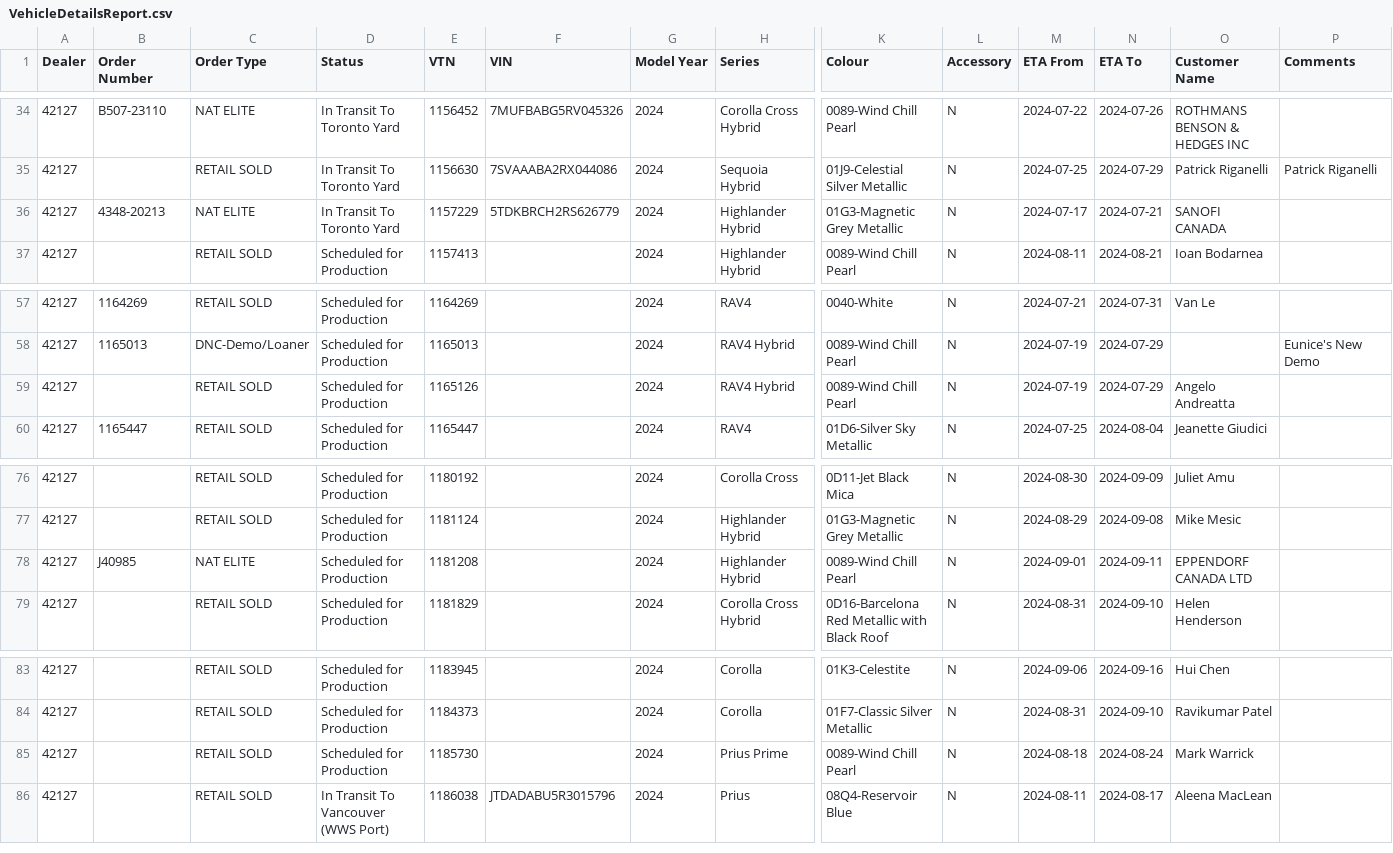
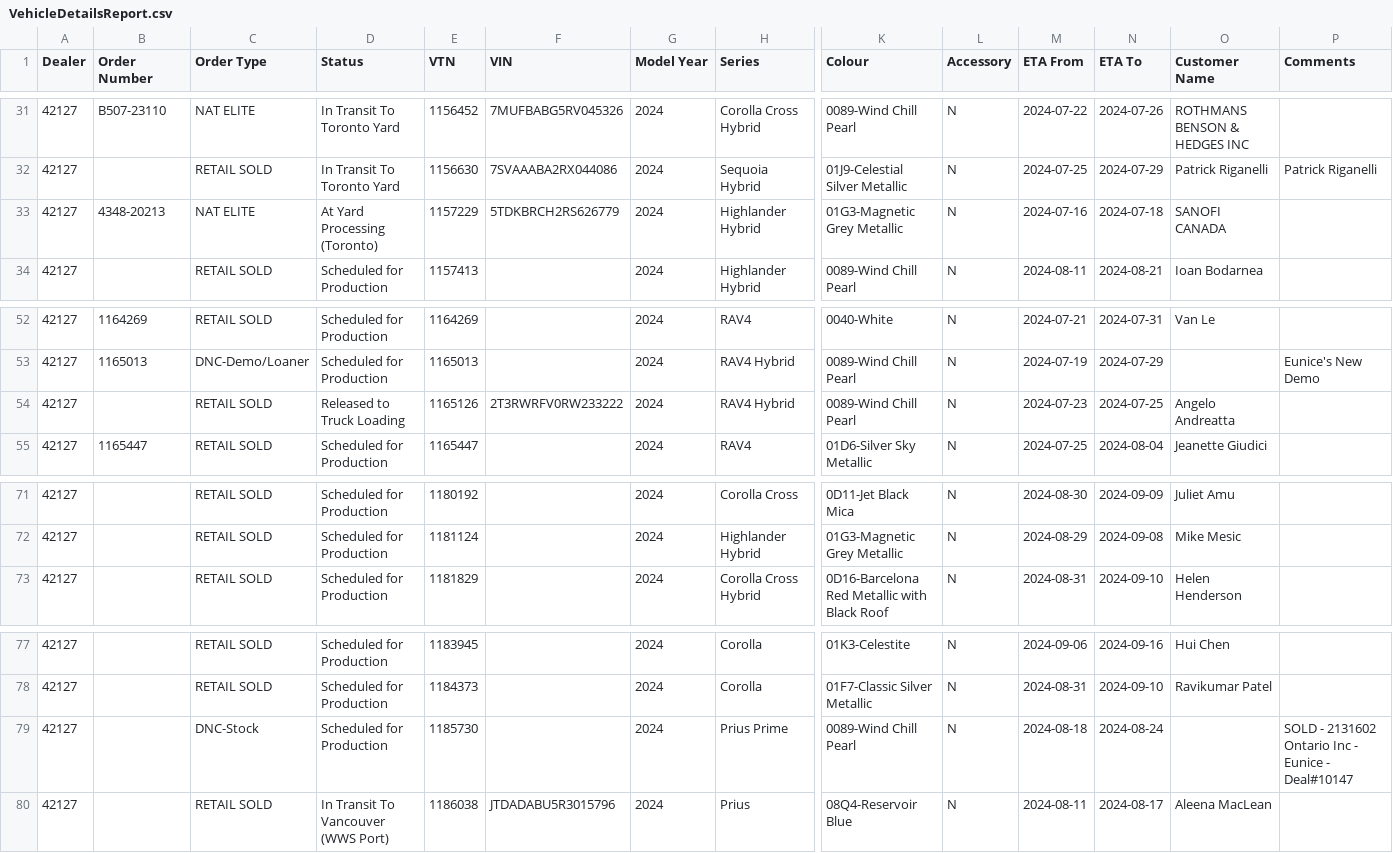
Before and after one commit to harinderlabana/eta-buddy-dev, a CSV file: public/VehicleDetailsReport.csv, drawn as a sheet; only a part is shown, gaps mark what is left out; removed rows and columns are numbered as before the commit, all else as after; rows hold the shown columns only; the diff covers the shown part only; the diff names each change by its address in the sheet, - before the commit and + after, or states it on an @@ line.

```diff
--- a/public/VehicleDetailsReport.csv
+++ b/public/VehicleDetailsReport.csv
-D33 (Status): In Transit To Toronto Yard
+D33 (Status): At Yard Processing (Toronto)
-M33 (ETA From): 2024-07-17
+M33 (ETA From): 2024-07-16
-N33 (ETA To): 2024-07-21
+N33 (ETA To): 2024-07-18
-D54 (Status): Scheduled for Production
+D54 (Status): Released to Truck Loading
-F54 (VIN): (empty)
+F54 (VIN): 2T3RWRFV0RW233222
-M54 (ETA From): 2024-07-19
+M54 (ETA From): 2024-07-23
-N54 (ETA To): 2024-07-29
+N54 (ETA To): 2024-07-25
-row 78: 42127 | J40985 | NAT ELITE | Scheduled for Production | 1181208 |  | 2024 | Highlander Hybrid | 0089-Wind Chill Pearl | N | 2024-09-01 | 2024-09-11 | EPPENDORF CANADA LTD
-C79 (Order Type): RETAIL SOLD
+C79 (Order Type): DNC-Stock
-O79 (Customer Name): Mark Warrick
+O79 (Customer Name): (empty)
-P79 (Comments): (empty)
+P79 (Comments): SOLD - 2131602 Ontario Inc - Eunice - Deal#10147
```
Also changed, not shown: 1 added row, 6 removed rows and 14 edited cells elsewhere in this file, public/OrderData.csv, 10 other files.
